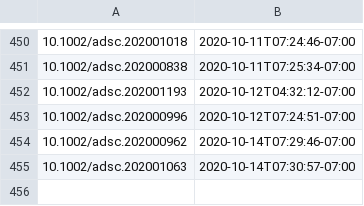
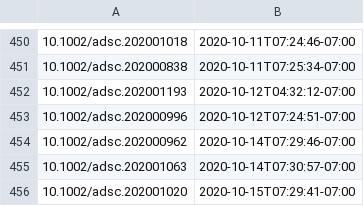
Before and after one commit to supersciencegrl/easy-wiley, a CSV file: advsynthcatal_old.csv, drawn as a sheet; only a part is shown, gaps mark what is left out.

```diff
--- a/advsynthcatal_old.csv
+++ b/advsynthcatal_old.csv
@@ -455 +455,2 @@
 10.1002/adsc.202001063,2020-10-14T07:30:57-07:00
+10.1002/adsc.202001020,2020-10-15T07:29:41-07:00
```
Also changed, not shown: 1 other file.
